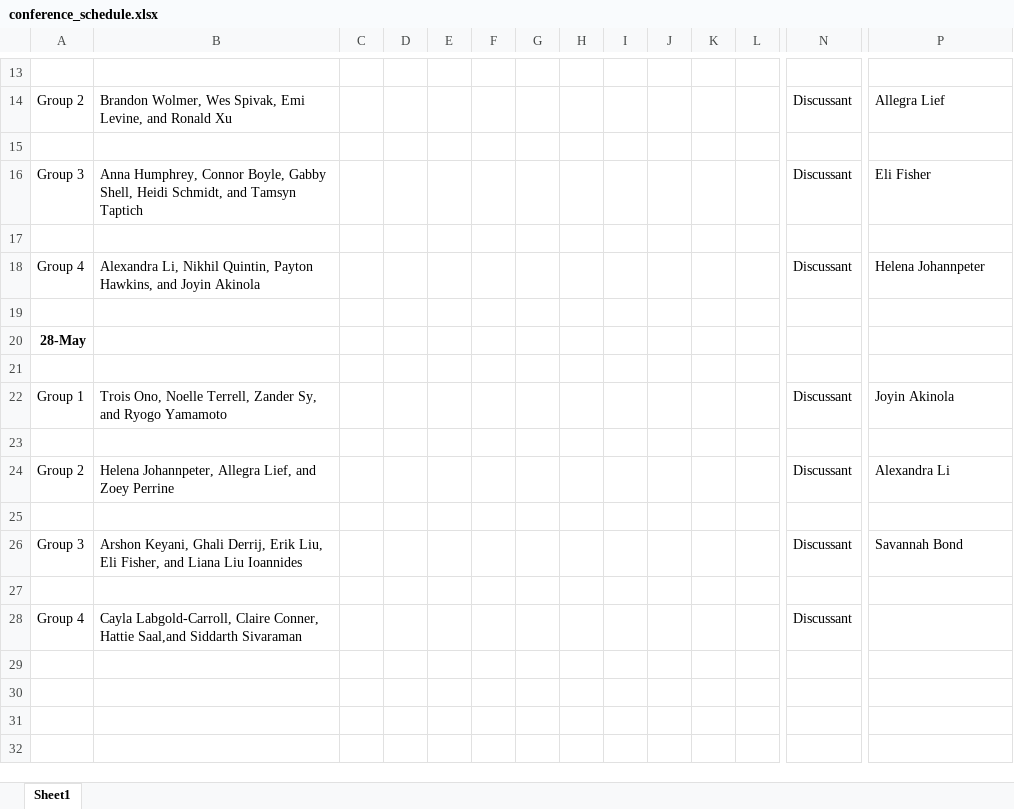
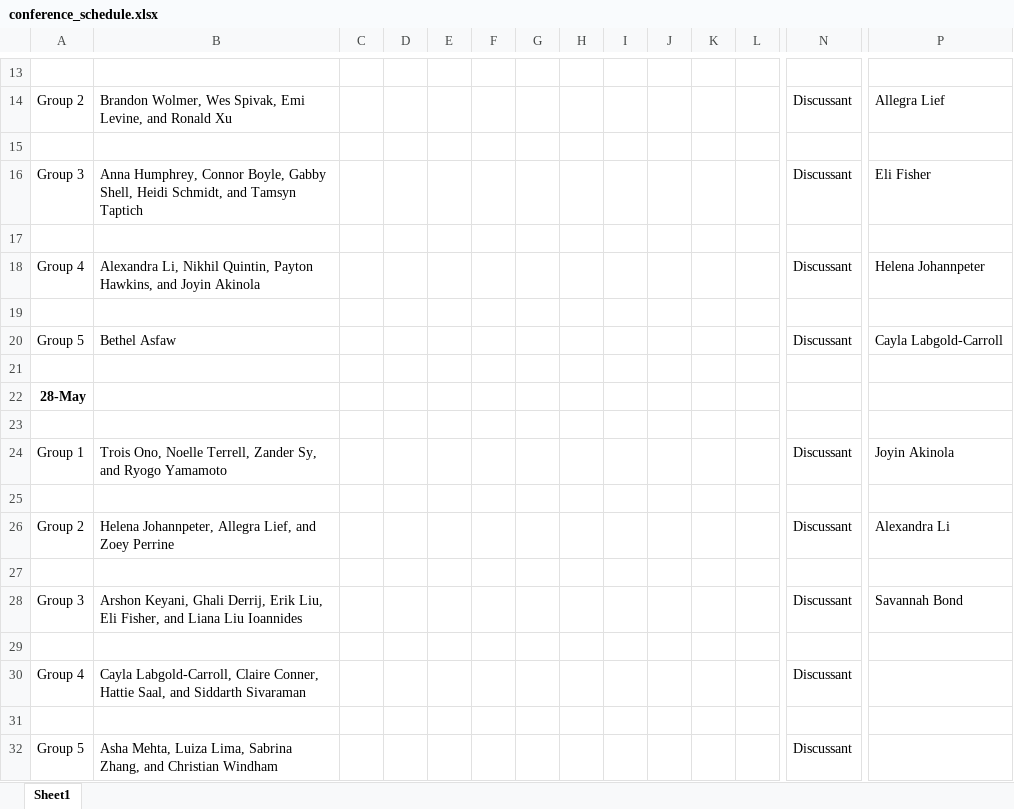
Before and after one commit to jnseawright/PS312, an Excel workbook: conference_schedule.xlsx, sheet Sheet1, drawn as a sheet; only a part is shown, gaps mark what is left out; values as stored, in another font and other column widths than the file's, no borders; addresses are those after the commit; rows hold the shown columns only; the diff names each change by its address in the sheet, - before the commit and + after, or states it on an @@ line.

Commit message:
conference update

```diff
--- a/conference_schedule.xlsx (sheet Sheet1)
+++ b/conference_schedule.xlsx (sheet Sheet1)
+row 20: Group 5 | Bethel Asfaw |  |  |  |  |  |  |  |  |  |  | Discussant | Cayla Labgold-Carroll
+row 21: (empty)
-B30: …Conner, Hattie Saal,and Siddarth Sivaraman
+B30: …Conner, Hattie Saal, and Siddarth Sivaraman
+row 31: (empty)
+row 32: Group 5 | Asha Mehta, Luiza Lima, Sabrina Zhang, and Christian Windham |  |  |  |  |  |  |  |  |  |  | Discussant
```
Also changed, not shown: 1 other file.
